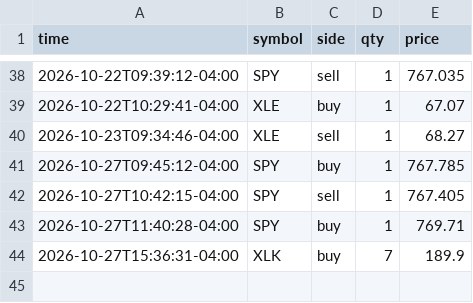
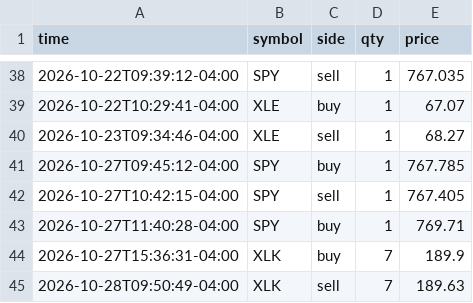
Before and after one commit to danzoulek/paper-trader, a CSV file: state/trades.csv, drawn as a sheet; only a part is shown, gaps mark what is left out; the diff names each change by its address in the sheet, - before the commit and + after, or states it on an @@ line.

Commit message:
Paper trades 2026-10-28 13:50

```diff
--- a/state/trades.csv
+++ b/state/trades.csv
+row 45: 2026-10-28T09:50:49-04:00 | XLK | sell | 7 | 189.63
```
Also changed, not shown: 2 other files.
